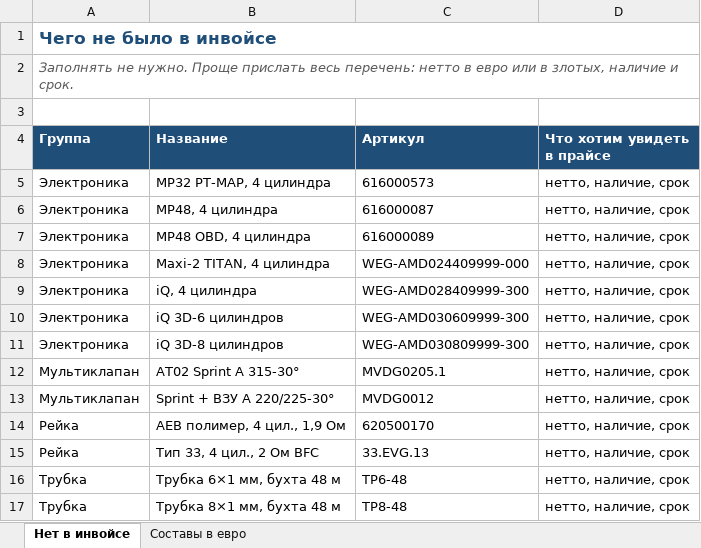
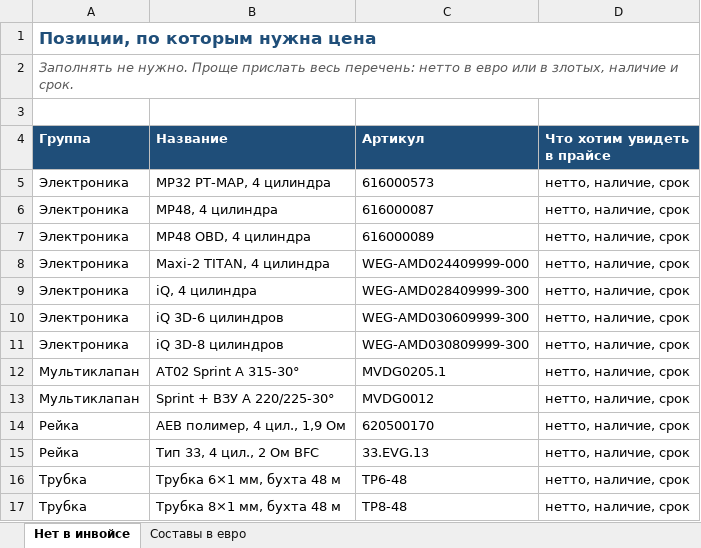
Before and after one commit to GithubRavilS/gbo, an Excel workbook: zapros-assortiment.xlsx, sheet Нет в инвойсе, drawn as a sheet; values as stored, in another font and other column widths than the file's, no borders; the diff names each change by its address in the sheet, - before the commit and + after, or states it on an @@ line.

```diff
--- a/zapros-assortiment.xlsx (sheet Нет в инвойсе)
+++ b/zapros-assortiment.xlsx (sheet Нет в инвойсе)
-A1 (Группа): Чего не было в инвойсе
+A1 (Группа): Позиции, по которым нужна цена
```
Also changed, not shown: sheet Составы в евро, 1 other file.
